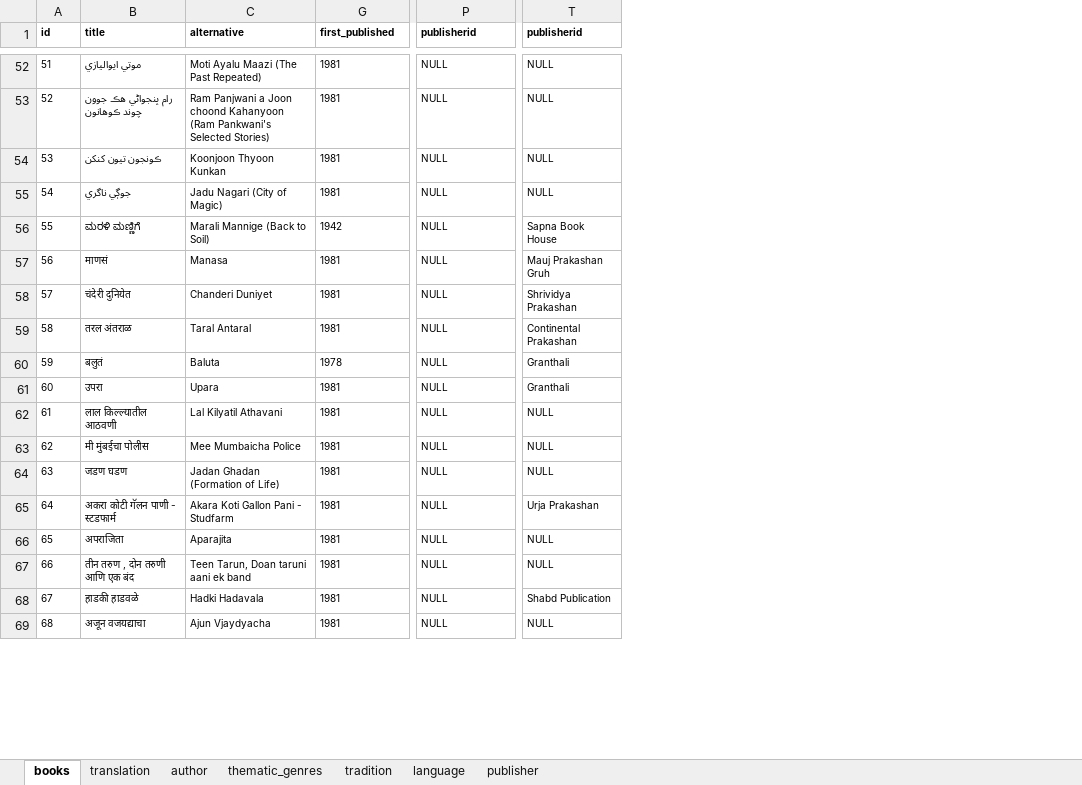
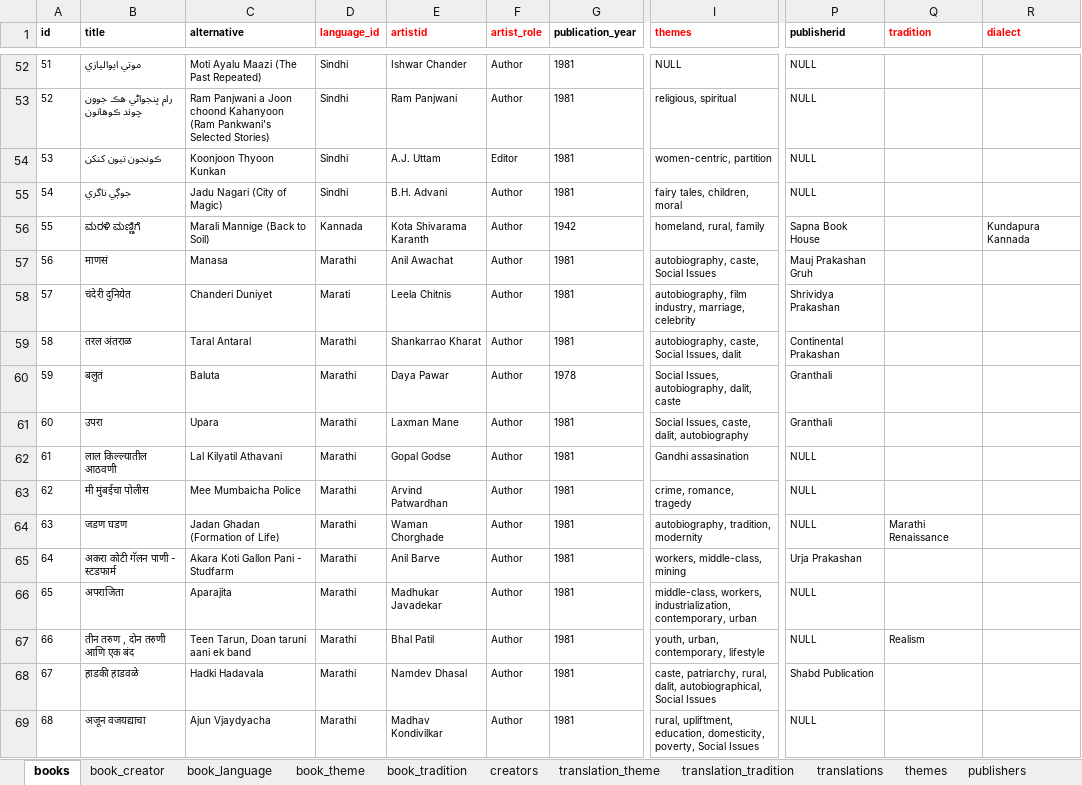
Before and after one commit to PrakrutiM/indian-literature-database, an Excel workbook: indianliterature.xlsx, sheet books, drawn as a sheet; only a part is shown, gaps mark what is left out; values as stored, in another font and other column widths than the file's, no borders; removed rows and columns are numbered as before the commit, all else as after; the diff covers the shown part only; the diff names each change by its address in the sheet, - before the commit and + after, or states it on an @@ line.

```diff
--- a/indianliterature.xlsx (sheet books)
+++ b/indianliterature.xlsx (sheet books)
-sheet tab: translation
+sheet tab: translations
-sheet tab: author
+sheet tab: creators
-sheet tab: thematic_genres
+sheet tab: themes
-sheet tab: publisher
+sheet tab: publishers
+sheet tab: book_creator
+sheet tab: book_language
+sheet tab: book_theme
+sheet tab: book_tradition
+sheet tab: translation_theme
+sheet tab: translation_tradition
@@ sheet tab order changed: books | book_creator | book_language | book_theme | book_tradition | creators | translation_theme | translation_tradition | translations | themes | publishers @@
@@ column D (language_id) unhidden, rows 52-69: Sindhi | Sindhi | Sindhi | Sindhi | Kannada | Marathi | Marati | Marathi | Marathi | Marathi | Marathi | Marathi | Marathi | Marathi | Marathi | Marathi | Marathi | Marathi @@
@@ column E (artistid) unhidden, rows 52-69: Ishwar Chander | Ram Panjwani | A.J. Uttam | B.H. Advani | Kota Shivarama Karanth | Anil Awachat | Leela Chitnis | Shankarrao Kharat | Daya Pawar | Laxman Mane | Gopal Godse | Arvind Patwardhan | Waman Chorghade | Anil Barve | Madhukar Javadekar | Bhal Patil | Namdev Dhasal | Madhav Kondivilkar @@
@@ column F (artist_role) unhidden, rows 52-69: Author | Author | Editor | Author | Author | Author | Author | Author | Author | Author | Author | Author | Author | Author | Author | Author | Author | Author @@
@@ column I (themes) unhidden, rows 52-69: NULL | religious, spiritual | women-centric, partition | fairy tales, children, moral | homeland, rural, family | autobiography, caste, Social Issues | autobiography, film industry, marriage, celebrity | autobiography, caste, Social Issues, dalit | Social Issues, autobiography, dalit, caste | Social Issues, caste, dalit, autobiography | Gandhi assasination | crime, romance, tragedy | autobiography, tradition, modernity | workers, middle-class, mining | middle-class, workers, industrialization, contemporary, urban | youth, urban, contemporary, lifestyle | caste, patriarchy, rural, dalit, autobiographical, Social Issues | rural, upliftment, education, domesticity, poverty, Social Issues @@
@@ column Q (tradition) unhidden, rows 64-67: Marathi Renaissance |  |  | Realism @@
@@ column R (dialect) unhidden, row 56: Kundapura Kannada @@
-column T (publisherid), rows 52-69: NULL | NULL | NULL | NULL | Sapna Book House | Mauj Prakashan Gruh | Shrividya Prakashan | Continental Prakashan | Granthali | Granthali | NULL | NULL | NULL | Urja Prakashan | NULL | NULL | Shabd Publication | NULL
-G1: first_published
+G1: publication_year
-P56 (publisherid): NULL
+P56 (publisherid): Sapna Book House
-P57 (publisherid): NULL
+P57 (publisherid): Mauj Prakashan Gruh
-P58 (publisherid): NULL
+P58 (publisherid): Shrividya Prakashan
-P59 (publisherid): NULL
+P59 (publisherid): Continental Prakashan
-P60:P61 (publisherid): NULL
+P60:P61 (publisherid): Granthali
-P65 (publisherid): NULL
+P65 (publisherid): Urja Prakashan
-P68 (publisherid): NULL
+P68 (publisherid): Shabd Publication
```
Also changed, not shown: 91 edited cells elsewhere in this sheet, sheet creators, other sheet tabs, hidden cells.
